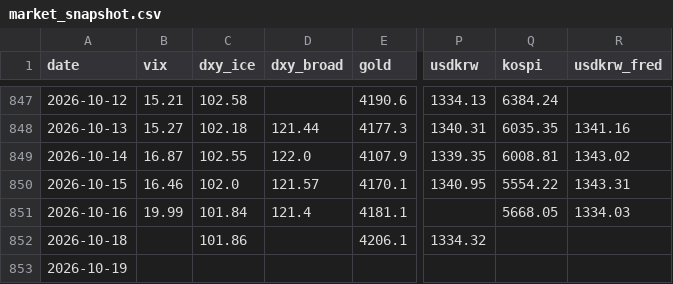
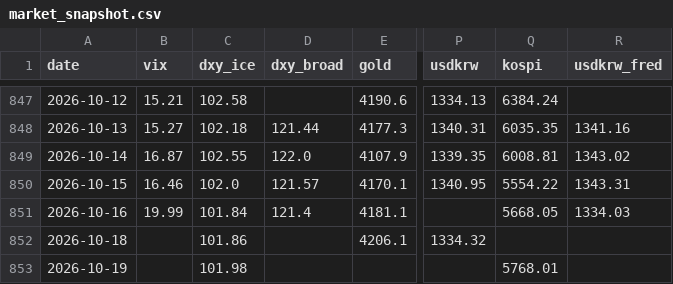
Before and after one commit to hshs9413-gif/narrative-tracker, a CSV file: docs/data/market_snapshot.csv, drawn as a sheet; only a part is shown, gaps mark what is left out; the diff names each change by its address in the sheet, - before the commit and + after, or states it on an @@ line.

```diff
--- a/docs/data/market_snapshot.csv
+++ b/docs/data/market_snapshot.csv
-C853 (dxy_ice): (empty)
+C853 (dxy_ice): 101.98
-Q853 (kospi): (empty)
+Q853 (kospi): 5768.01
```
Also changed, not shown: docs/data/attention.csv, docs/data/forecast_log.csv, 8 other files.
